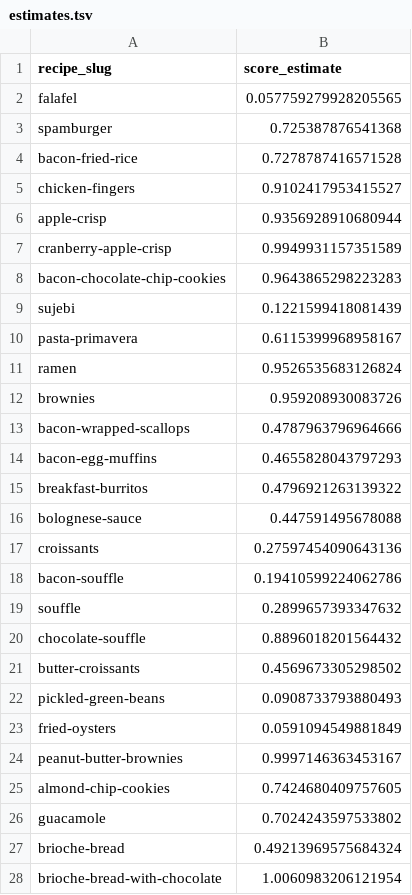
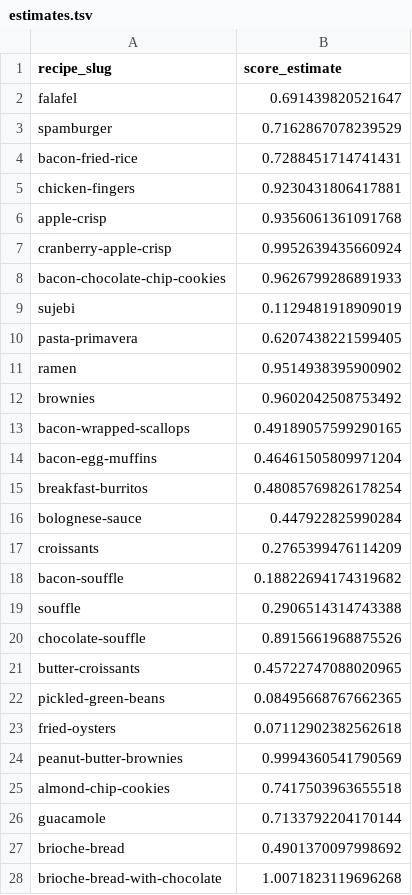
Before and after one commit to pr-rowe/dx704-project-01, a TSV file: Project 4/estimates.tsv, drawn as a sheet; only a part is shown; the diff covers the shown part only.

```diff
--- a/Project 4/estimates.tsv
+++ b/Project 4/estimates.tsv
@@ -1,28 +1,28 @@
 recipe_slug	score_estimate
-falafel	0.057759279928205565
-spamburger	0.725387876541368
-bacon-fried-rice	0.7278787416571528
-chicken-fingers	0.9102417953415527
-apple-crisp	0.9356928910680944
-cranberry-apple-crisp	0.9949931157351589
-bacon-chocolate-chip-cookies	0.9643865298223283
-sujebi	0.1221599418081439
-pasta-primavera	0.6115399968958167
-ramen	0.9526535683126824
-brownies	0.959208930083726
-bacon-wrapped-scallops	0.4787963796964666
-bacon-egg-muffins	0.4655828043797293
-breakfast-burritos	0.4796921263139322
-bolognese-sauce	0.447591495678088
-croissants	0.27597454090643136
-bacon-souffle	0.19410599224062786
-souffle	0.2899657393347632
-chocolate-souffle	0.8896018201564432
-butter-croissants	0.4569673305298502
-pickled-green-beans	0.0908733793880493
-fried-oysters	0.0591094549881849
-peanut-butter-brownies	0.9997146363453167
-almond-chip-cookies	0.7424680409757605
-guacamole	0.7024243597533802
-brioche-bread	0.49213969575684324
-brioche-bread-with-chocolate	1.0060983206121954
+falafel	0.691439820521647
+spamburger	0.7162867078239529
+bacon-fried-rice	0.7288451714741431
+chicken-fingers	0.9230431806417881
+apple-crisp	0.9356061361091768
+cranberry-apple-crisp	0.9952639435660924
+bacon-chocolate-chip-cookies	0.9626799286891933
+sujebi	0.1129481918909019
+pasta-primavera	0.6207438221599405
+ramen	0.9514938395900902
+brownies	0.9602042508753492
+bacon-wrapped-scallops	0.49189057599290165
+bacon-egg-muffins	0.46461505809971204
+breakfast-burritos	0.48085769826178254
+bolognese-sauce	0.447922825990284
+croissants	0.2765399476114209
+bacon-souffle	0.18822694174319682
+souffle	0.2906514314743388
+chocolate-souffle	0.8915661968875526
+butter-croissants	0.45722747088020965
+pickled-green-beans	0.08495668767662365
+fried-oysters	0.07112902382562618
+peanut-butter-brownies	0.9994360541790569
+almond-chip-cookies	0.7417503963655518
+guacamole	0.7133792204170144
+brioche-bread	0.4901370097998692
+brioche-bread-with-chocolate	1.0071823119696268
```
Also changed, not shown: 73 edited cells elsewhere in this file, Project 4/bounds.tsv, Project 4/model.tsv, 4 other files.
